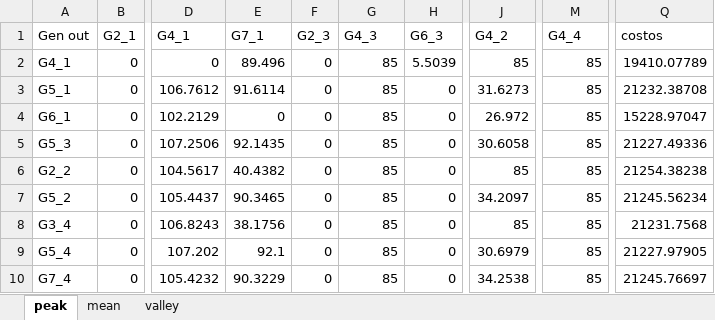
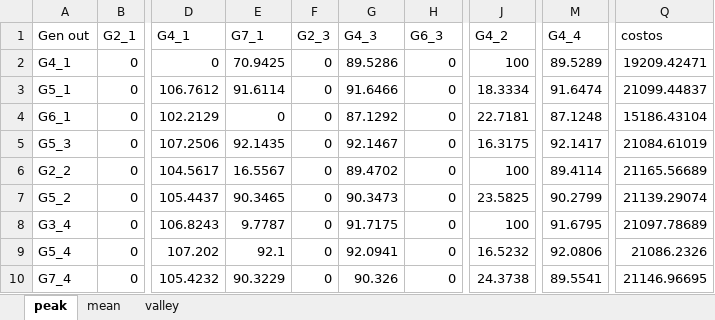
Before and after one commit to diegollanoso/OPF_from_PF, an Excel workbook: factoresA2 100FINAL.xlsx, sheet peak, drawn as a sheet; only a part is shown, gaps mark what is left out; values as stored, in another font and other column widths than the file's, no borders; the diff names each change by its address in the sheet, - before the commit and + after, or states it on an @@ line.

```diff
--- a/factoresA2 100FINAL.xlsx (sheet peak)
+++ b/factoresA2 100FINAL.xlsx (sheet peak)
-E2: 89.496
+E2: 70.9425
-G2: 85
+G2: 89.5286
-H2: 5.5039
+H2: 0
-J2: 85
+J2: 100
-M2: 85
+M2: 89.5289
-Q2: 19410.07789
+Q2: 19209.42471
-G3: 85
+G3: 91.6466
-J3: 31.6273
+J3: 18.3334
-M3: 85
+M3: 91.6474
-Q3: 21232.38708
+Q3: 21099.44837
-G4: 85
+G4: 87.1292
-J4: 26.972
+J4: 22.7181
-M4: 85
+M4: 87.1248
-Q4: 15228.97047
+Q4: 15186.43104
-G5: 85
+G5: 92.1467
-J5: 30.6058
+J5: 16.3175
-M5: 85
+M5: 92.1417
-Q5: 21227.49336
+Q5: 21084.61019
-E6: 40.4382
+E6: 16.5567
-G6: 85
+G6: 89.4702
-J6: 85
+J6: 100
-M6: 85
+M6: 89.4114
-Q6: 21254.38238
+Q6: 21165.56689
-G7: 85
+G7: 90.3473
-J7: 34.2097
+J7: 23.5825
-M7: 85
+M7: 90.2799
-Q7: 21245.56234
+Q7: 21139.29074
-E8: 38.1756
+E8: 9.7787
-G8: 85
+G8: 91.7175
-J8: 85
+J8: 100
-M8: 85
+M8: 91.6795
-Q8: 21231.7568
+Q8: 21097.78689
-G9: 85
+G9: 92.0941
-J9: 30.6979
+J9: 16.5232
-M9: 85
+M9: 92.0806
-Q9: 21227.97905
+Q9: 21086.2326
-G10: 85
+G10: 90.326
-J10: 34.2538
+J10: 24.3738
-M10: 85
+M10: 89.5541
-Q10: 21245.76697
+Q10: 21146.96695
```
Also changed, not shown: sheet mean, sheet valley, 3ShiftFactors.xlsx, factoresA 100FINAL.xlsx, 35 other files.
